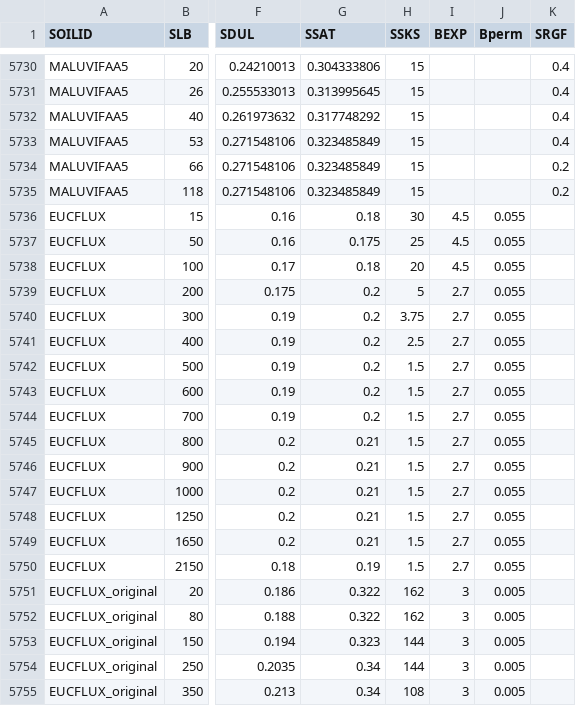
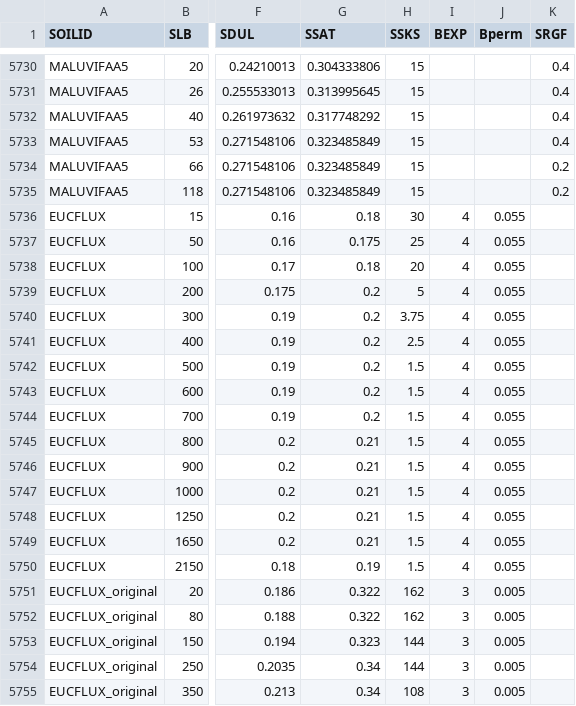
Before and after one commit to JBortolucci/ECOSMOS, a CSV file: inst/input/SOIL.csv, drawn as a sheet; only a part is shown, gaps mark what is left out; the diff covers the shown part only; the diff names each change by its address in the sheet, - before the commit and + after, or states it on an @@ line.

```diff
--- a/inst/input/SOIL.csv
+++ b/inst/input/SOIL.csv
-I5736:I5738 (BEXP): 4.5
+I5736:I5738 (BEXP): 4
-I5739:I5750 (BEXP): 2.7
+I5739:I5750 (BEXP): 4
```
Also changed, not shown: 30 edited cells elsewhere in this file, inst/input/initial_conditions.csv, 4 other files.
